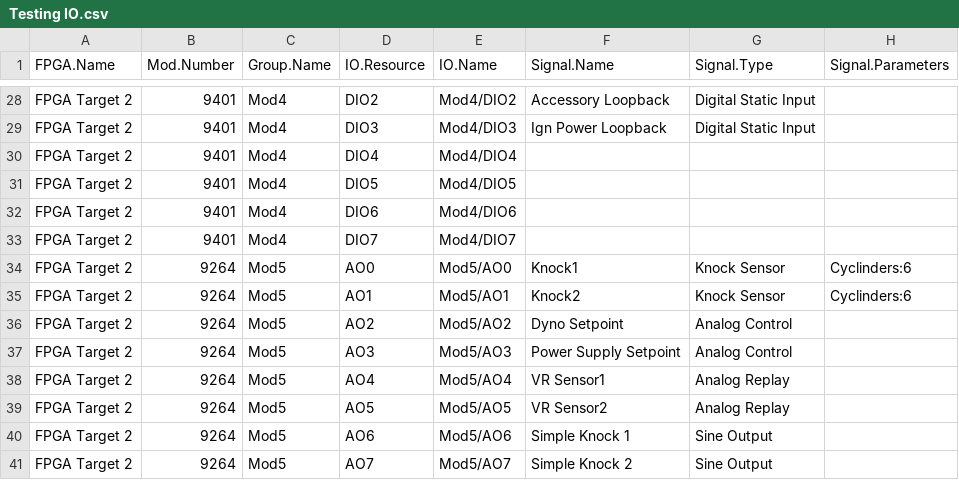
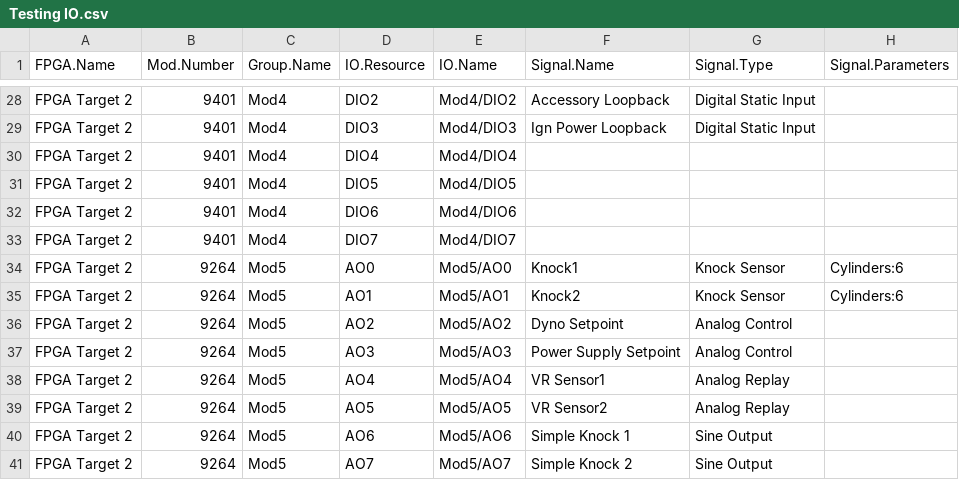
Before and after one commit to NIVeriStandAdd-Ons/VeriStand-FPGA-Generation-Wizard, a CSV file: Testing/No IO/Testing IO.csv, drawn as a sheet; only a part is shown, gaps mark what is left out.

```diff
--- a/Testing/No IO/Testing IO.csv
+++ b/Testing/No IO/Testing IO.csv
@@ -33,4 +33,4 @@ FPGA Target 2,9401,Mod4,DIO6,Mod4/DIO6,,,
 FPGA Target 2,9401,Mod4,DIO7,Mod4/DIO7,,,
-FPGA Target 2,9264,Mod5,AO0,Mod5/AO0,Knock1,Knock Sensor,Cyclinders:6
-FPGA Target 2,9264,Mod5,AO1,Mod5/AO1,Knock2,Knock Sensor,Cyclinders:6
+FPGA Target 2,9264,Mod5,AO0,Mod5/AO0,Knock1,Knock Sensor,Cylinders:6
+FPGA Target 2,9264,Mod5,AO1,Mod5/AO1,Knock2,Knock Sensor,Cylinders:6
 FPGA Target 2,9264,Mod5,AO2,Mod5/AO2,Dyno Setpoint,Analog Control,
```
Also changed, not shown: Testing/R Series + cRIO/Exported IO.csv, Testing/cRIO AIO/AIO.csv, 14 other files.
